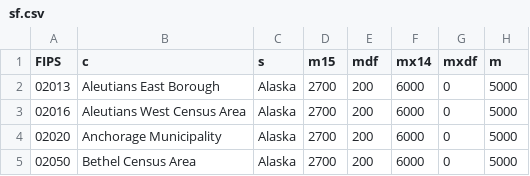
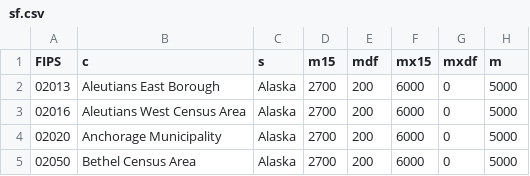
Before and after one commit to sfrostenson/us-atlas, a CSV file: data/sf.csv, drawn as a sheet; only a part is shown.

```diff
--- a/data/sf.csv
+++ b/data/sf.csv
@@ -1,2 +1,2 @@
-FIPS,c,s,m15,mdf,mx14,mxdf,m
+FIPS,c,s,m15,mdf,mx15,mxdf,m
 02013,Aleutians East Borough,Alaska,2700,200,6000,0,5000
```
Also changed, not shown: 1 other file.
